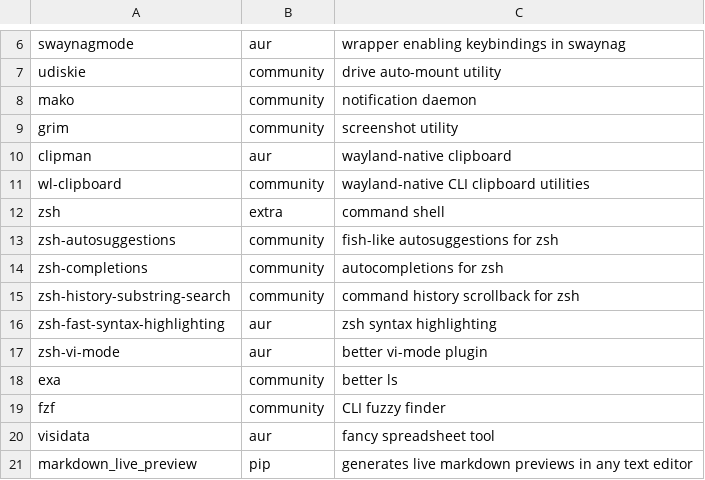
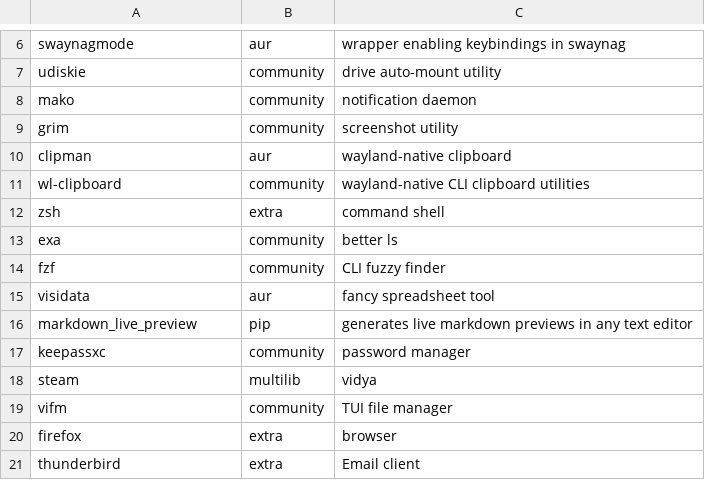
Before and after one commit to log-linear/dotfiles, a TSV file: apps.tsv, drawn as a sheet; only a part is shown, gaps mark what is left out; the shorter side is filled out with more unchanged rows.

Commit message:
Clean-up, use zinit zsh plugin manager

```diff
--- a/apps.tsv
+++ b/apps.tsv
@@ -12,7 +12,2 @@ wl-clipboard	community	wayland-native CLI clipboard utilities
 zsh	extra	command shell
-zsh-autosuggestions	community	fish-like autosuggestions for zsh
-zsh-completions	community	autocompletions for zsh
-zsh-history-substring-search	community	command history scrollback for zsh
-zsh-fast-syntax-highlighting	aur	zsh syntax highlighting
-zsh-vi-mode	aur	better vi-mode plugin
 exa	community	better ls
```
Also changed, not shown: 4 other files.
